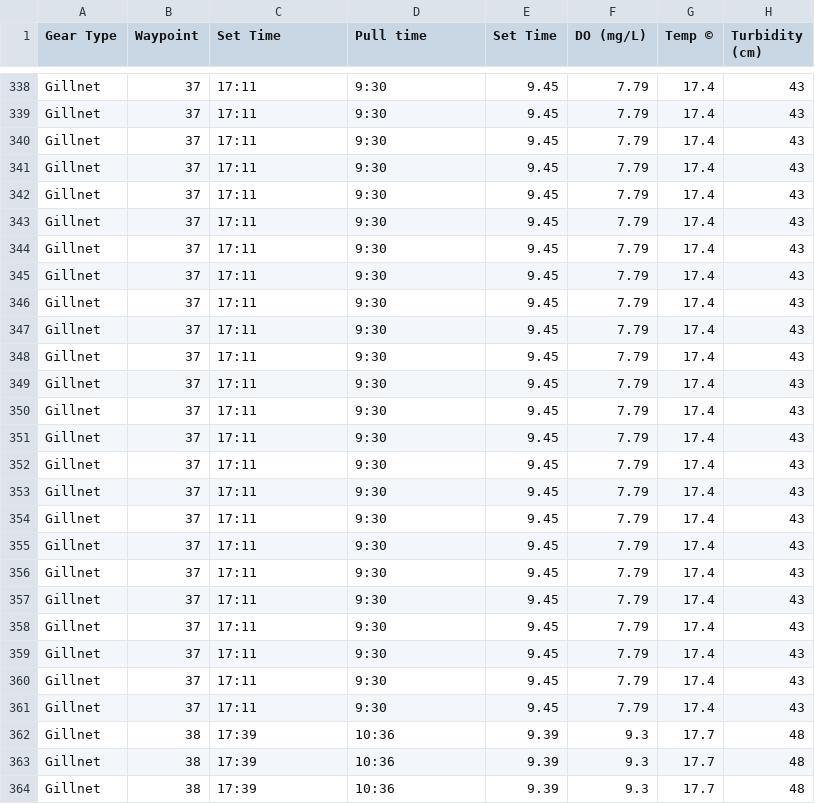
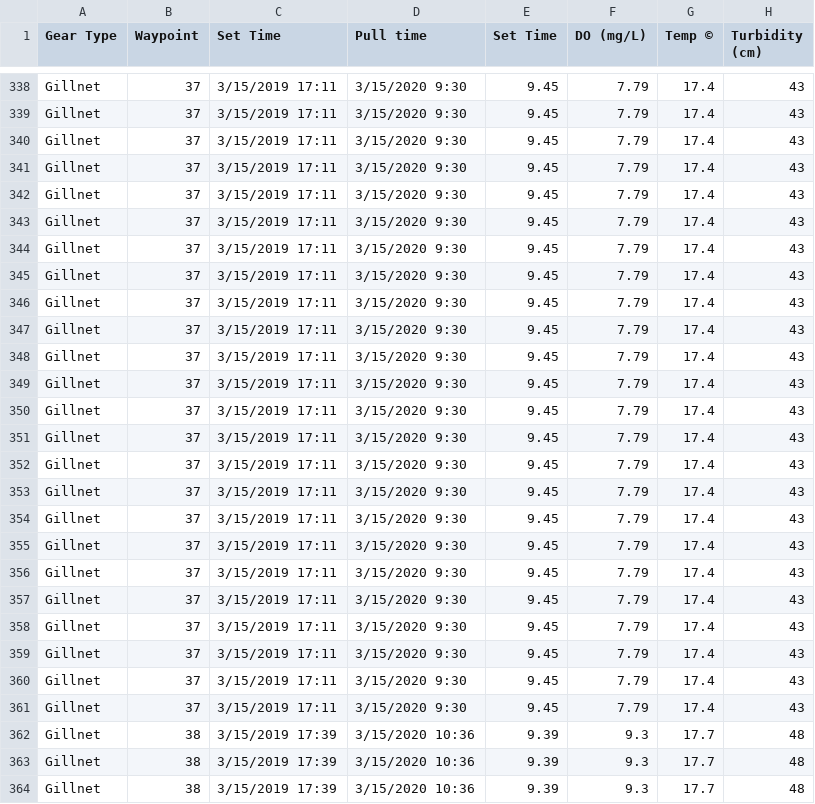
Before and after one commit to mcolvin/Bluff-Lake-Project, a CSV file: _analysis/Fish/_dat/Fish_2019.csv, drawn as a sheet; only a part is shown, gaps mark what is left out; the diff covers the shown part only; the diff names each change by its address in the sheet, - before the commit and + after, or states it on an @@ line.

```diff
--- a/_analysis/Fish/_dat/Fish_2019.csv
+++ b/_analysis/Fish/_dat/Fish_2019.csv
-C338:C361 (Set Time): 17:11
+C338:C361 (Set Time): 3/15/2019 17:11
-D338:D361 (Pull time): 9:30
+D338:D361 (Pull time): 3/15/2020 9:30
-C362:C364 (Set Time): 17:39
+C362:C364 (Set Time): 3/15/2019 17:39
-D362:D364 (Pull time): 10:36
+D362:D364 (Pull time): 3/15/2020 10:36
```
Also changed, not shown: 54 edited cells elsewhere in this file, _analysis/bluff-lake-model/_dat/Aquacam_Scores.csv, 6 other files.
